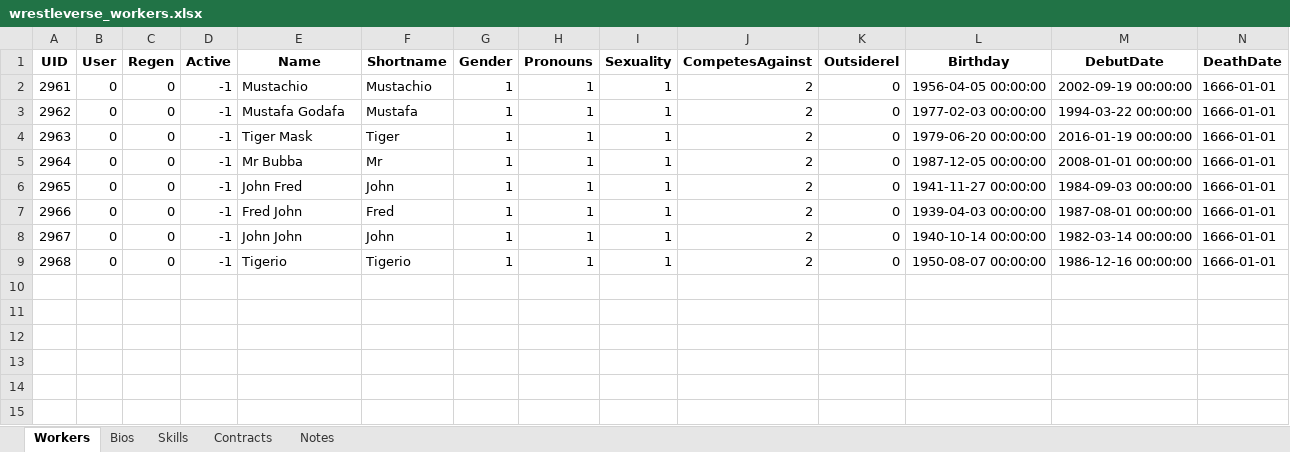
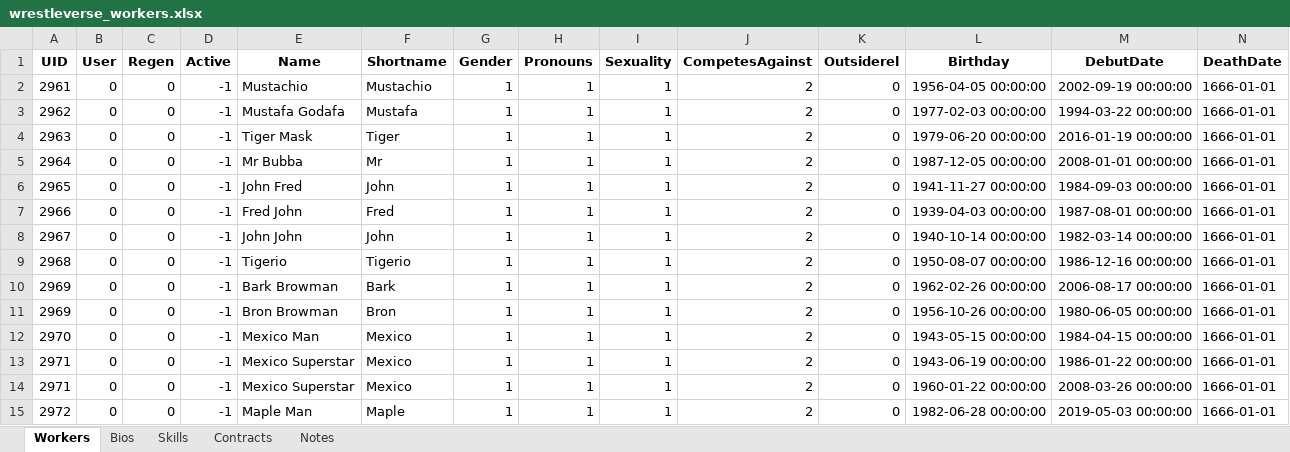
Before and after one commit to ChaseFlorom/TEWTool, an Excel workbook: wrestleverse_workers.xlsx, sheet Workers, drawn as a sheet; only a part is shown; values as stored, in another font and other column widths than the file's, no borders; rows hold the shown columns only; the diff names each change by its address in the sheet, - before the commit and + after, or states it on an @@ line.

```diff
--- a/wrestleverse_workers.xlsx (sheet Workers)
+++ b/wrestleverse_workers.xlsx (sheet Workers)
+row 10: 2969 | 0 | 0 | -1 | Bark Browman | Bark | 1 | 1 | 1 | 2 | 0 | 1962-02-26 00:00:00 | 2006-08-17 00:00:00 | 1666-01-01
+row 11: 2969 | 0 | 0 | -1 | Bron Browman | Bron | 1 | 1 | 1 | 2 | 0 | 1956-10-26 00:00:00 | 1980-06-05 00:00:00 | 1666-01-01
+row 12: 2970 | 0 | 0 | -1 | Mexico Man | Mexico | 1 | 1 | 1 | 2 | 0 | 1943-05-15 00:00:00 | 1984-04-15 00:00:00 | 1666-01-01
+row 13: 2971 | 0 | 0 | -1 | Mexico Superstar | Mexico | 1 | 1 | 1 | 2 | 0 | 1943-06-19 00:00:00 | 1986-01-22 00:00:00 | 1666-01-01
+row 14: 2971 | 0 | 0 | -1 | Mexico Superstar | Mexico | 1 | 1 | 1 | 2 | 0 | 1960-01-22 00:00:00 | 2008-03-26 00:00:00 | 1666-01-01
+row 15: 2972 | 0 | 0 | -1 | Maple Man | Maple | 1 | 1 | 1 | 2 | 0 | 1982-06-28 00:00:00 | 2019-05-03 00:00:00 | 1666-01-01
```
Also changed, not shown: sheet Contracts, sheet Skills, sheet Notes, sheet Bios, 2 other files.
